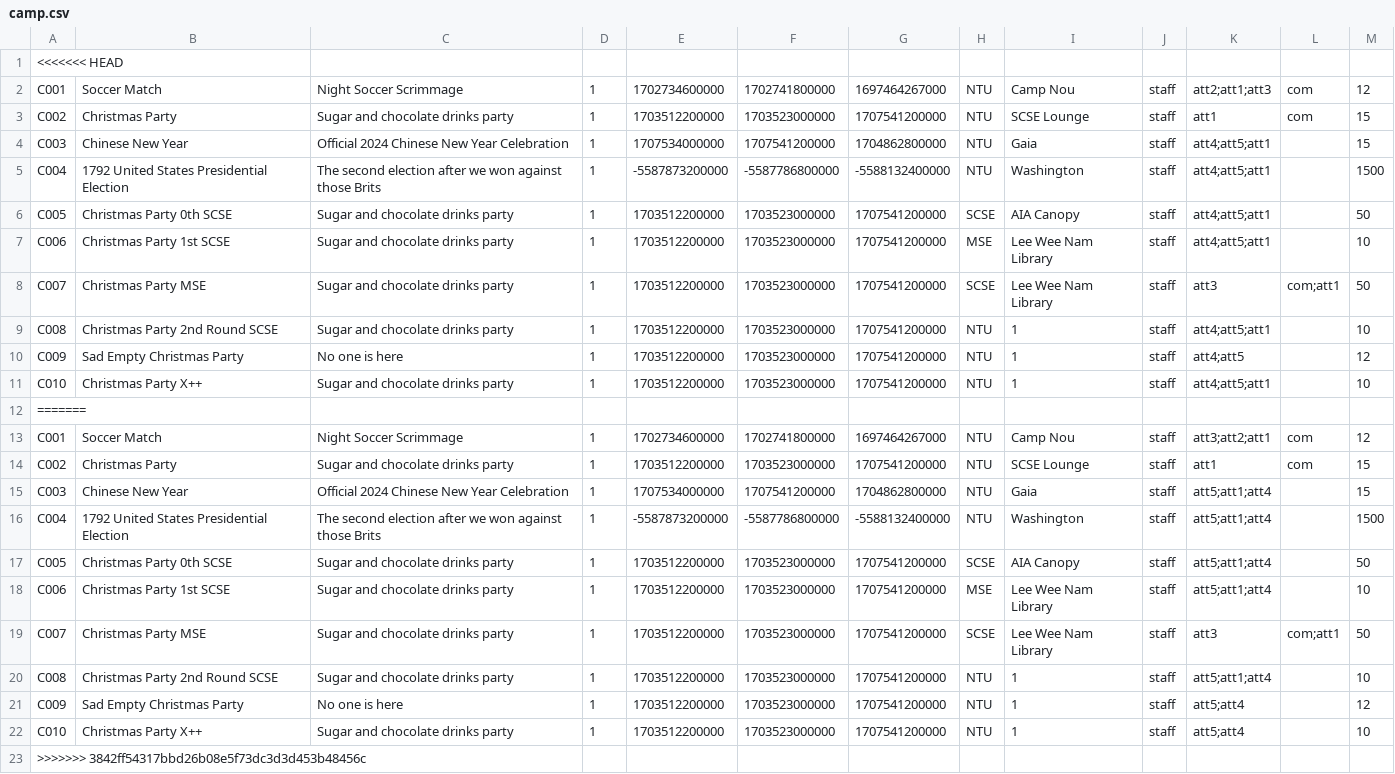
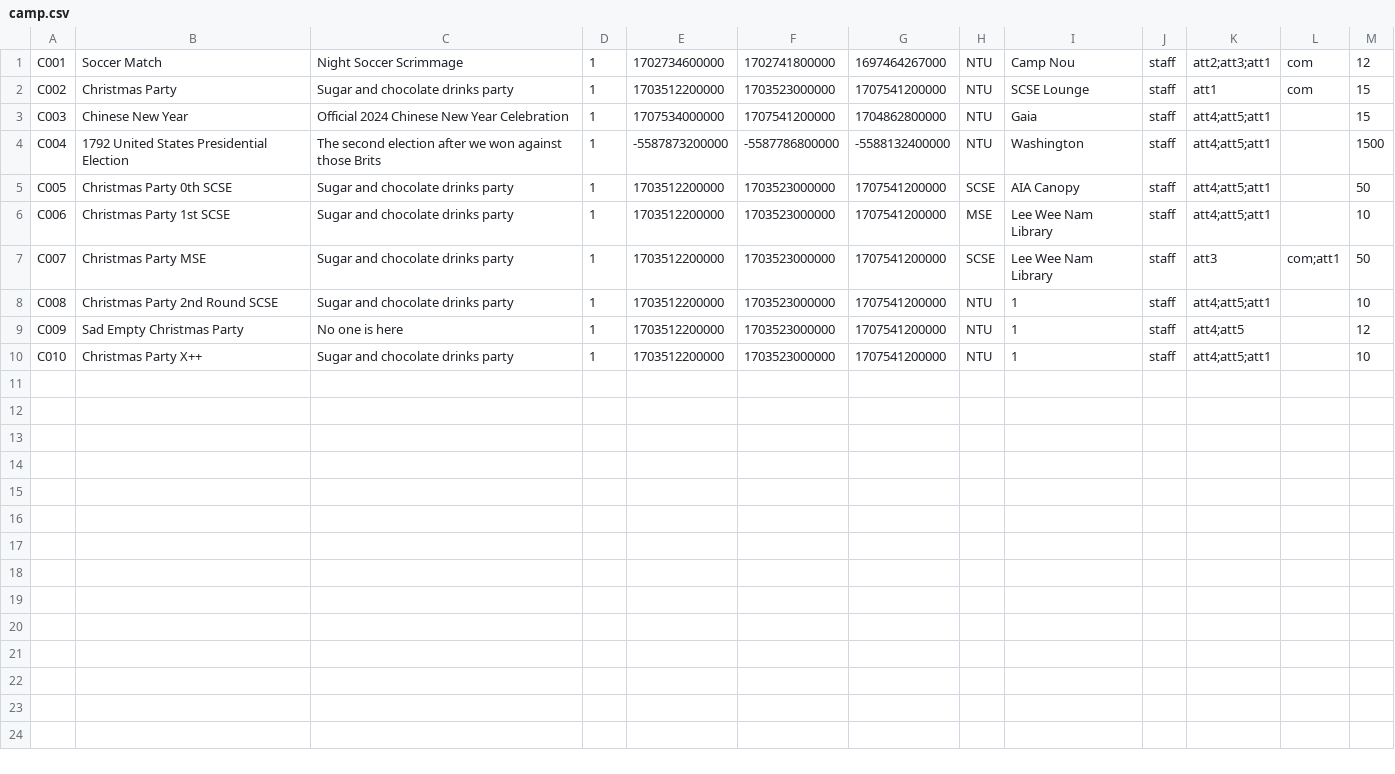
Before and after one commit to EricFan2002/SC2002, a CSV file: data/camp.csv, drawn as a sheet.

```diff
--- a/data/camp.csv
+++ b/data/camp.csv
@@ -1,3 +1,2 @@
-<<<<<<< HEAD
-C001,Soccer Match,Night Soccer Scrimmage,1,1702734600000,1702741800000,1697464267000,NTU,Camp Nou,staff,att2;att1;att3,com,12
+C001,Soccer Match,Night Soccer Scrimmage,1,1702734600000,1702741800000,1697464267000,NTU,Camp Nou,staff,att2;att3;att1,com,12
 C002,Christmas Party,Sugar and chocolate drinks party,1,1703512200000,1703523000000,1707541200000,NTU,SCSE Lounge,staff,att1,com,15
@@ -11,13 +10 @@ C009,Sad Empty Christmas Party,No one is here,1,1703512200000,1703523000000,1707
 C010,Christmas Party X++,Sugar and chocolate drinks party,1,1703512200000,1703523000000,1707541200000,NTU,1,staff,att4;att5;att1,,10
-=======
-C001,Soccer Match,Night Soccer Scrimmage,1,1702734600000,1702741800000,1697464267000,NTU,Camp Nou,staff,att3;att2;att1,com,12
-C002,Christmas Party,Sugar and chocolate drinks party,1,1703512200000,1703523000000,1707541200000,NTU,SCSE Lounge,staff,att1,com,15
-C003,Chinese New Year,Official 2024 Chinese New Year Celebration,1,1707534000000,1707541200000,1704862800000,NTU,Gaia,staff,att5;att1;att4,,15
-C004,1792 United States Presidential Election,The second election after we won against those Brits,1,-5587873200000,-5587786800000,-5588132400000,NTU,Washington,staff,att5;att1;att4,,1500
-C005,Christmas Party 0th SCSE,Sugar and chocolate drinks party,1,1703512200000,1703523000000,1707541200000,SCSE,AIA Canopy,staff,att5;att1;att4,,50
-C006,Christmas Party 1st SCSE,Sugar and chocolate drinks party,1,1703512200000,1703523000000,1707541200000,MSE,Lee Wee Nam Library,staff,att5;att1;att4,,10
-C007,Christmas Party MSE,Sugar and chocolate drinks party,1,1703512200000,1703523000000,1707541200000,SCSE,Lee Wee Nam Library,staff,att3,com;att1,50
-C008,Christmas Party 2nd Round SCSE,Sugar and chocolate drinks party,1,1703512200000,1703523000000,1707541200000,NTU,1,staff,att5;att1;att4,,10
-C009,Sad Empty Christmas Party,No one is here,1,1703512200000,1703523000000,1707541200000,NTU,1,staff,att5;att4,,12
-C010,Christmas Party X++,Sugar and chocolate drinks party,1,1703512200000,1703523000000,1707541200000,NTU,1,staff,att5;att4,,10
->>>>>>> 3842ff54317bbd26b08e5f73dc3d3d453b48456c
```
Also changed, not shown: data/enquiry.csv, data/suggestion.csv, 4 other files.
